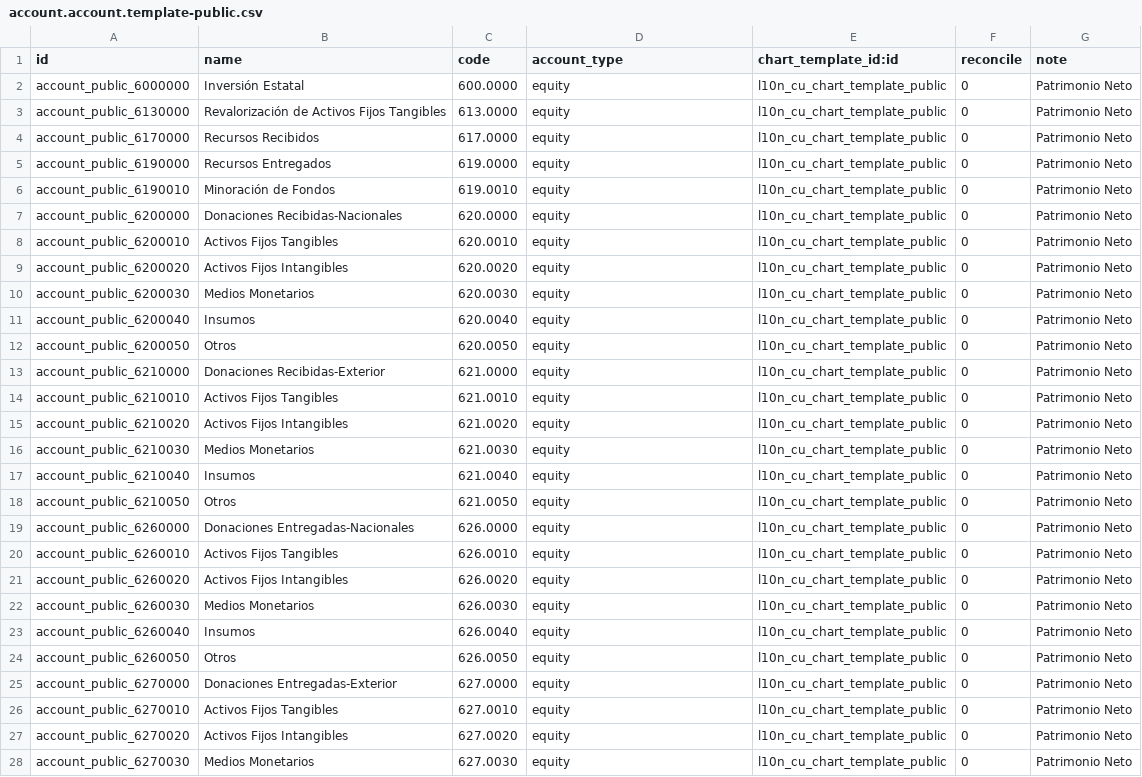
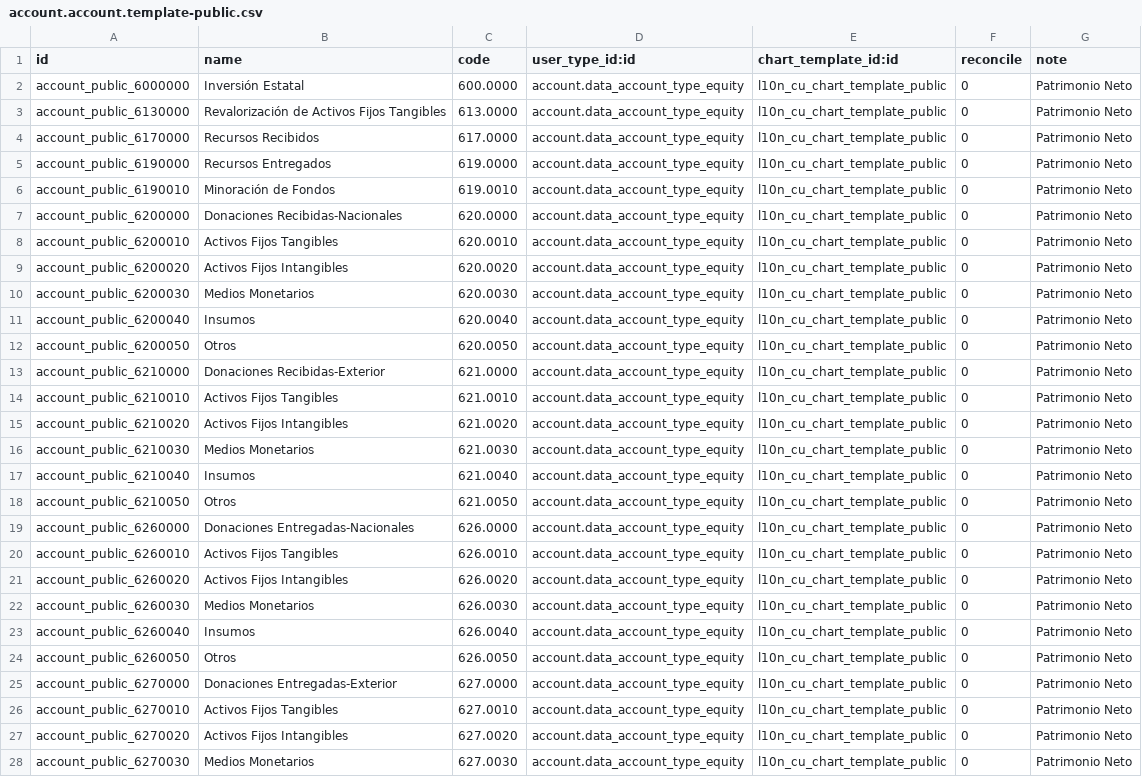
Before and after one commit to cuba-odoo/l10n-cuba, a CSV file: l10n_cu/data/account.account.template-public.csv, drawn as a sheet; only a part is shown; the diff covers the shown part only; the diff names each change by its address in the sheet, - before the commit and + after, or states it on an @@ line.

```diff
--- a/l10n_cu/data/account.account.template-public.csv
+++ b/l10n_cu/data/account.account.template-public.csv
-D1: account_type
+D1: user_type_id:id
-D2:D28 (user_type_id:id): equity
+D2:D28 (user_type_id:id): account.data_account_type_equity
```
Also changed, not shown: 16 edited cells elsewhere in this file, l10n_cu/data/account.account.template-private.csv, l10n_cu/data/account.account.template-tcp.csv, 3 other files.
